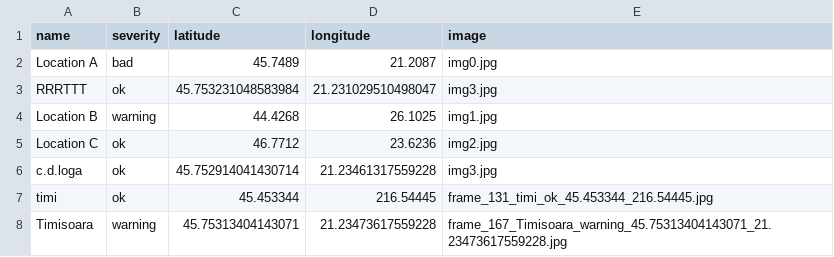
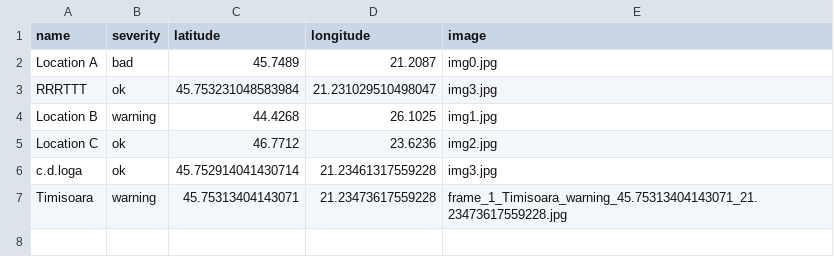
Before and after one commit to MariaBunas/CyberPeak, a CSV file: Dataset/locations.csv, drawn as a sheet.

Commit message:
Update locations.csv

```diff
--- a/Dataset/locations.csv
+++ b/Dataset/locations.csv
@@ -6,3 +6,2 @@ Location C,ok,46.7712,23.6236,img2.jpg
 c.d.loga,ok,45.752914041430714,21.23461317559228,img3.jpg
-timi,ok,45.453344,216.54445,frame_131_timi_ok_45.453344_216.54445.jpg
-Timisoara,warning,45.75313404143071,21.23473617559228,frame_167_Timisoara_warning_45.75313404143071_21.23473617559228.jpg
+Timisoara,warning,45.75313404143071,21.23473617559228,frame_1_Timisoara_warning_45.75313404143071_21.23473617559228.jpg
```
